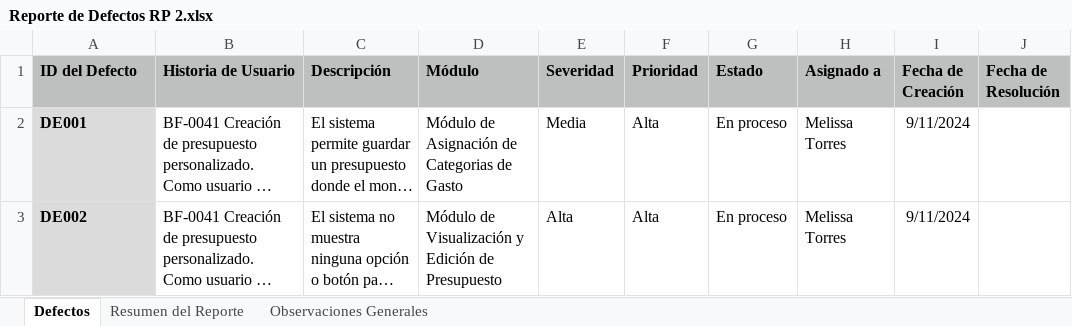
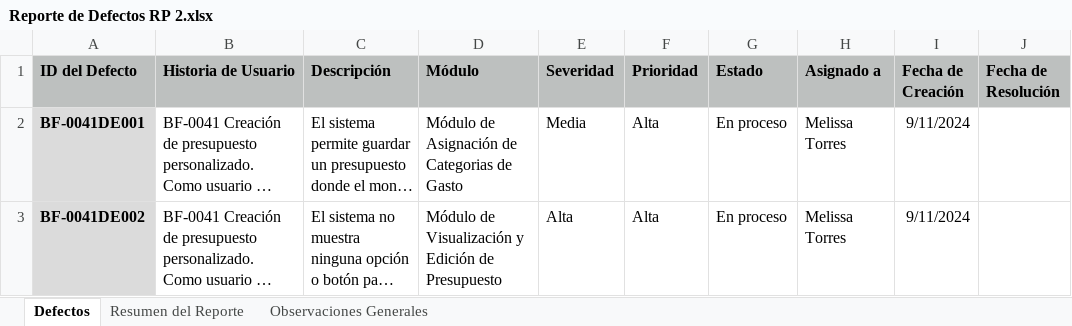
Before and after one commit to Richiess1/Proyecto-PDS-BarbieFinanciera, an Excel workbook: Barbie_Financiera_FASE_2/Reporte de Defectos RP 2.xlsx, sheet Defectos, drawn as a sheet; only a part is shown; long unchanged cells end in …; values as stored, in another font and other column widths than the file's, no borders; the diff names each change by its address in the sheet, - before the commit and + after, or states it on an @@ line.

```diff
--- a/Barbie_Financiera_FASE_2/Reporte de Defectos RP 2.xlsx (sheet Defectos)
+++ b/Barbie_Financiera_FASE_2/Reporte de Defectos RP 2.xlsx (sheet Defectos)
-A2 (ID del Defecto): DE001
+A2 (ID del Defecto): BF-0041DE001
-A3 (ID del Defecto): DE002
+A3 (ID del Defecto): BF-0041DE002
```
Also changed, not shown: Barbie_Financiera_FASE_2/BF-0041/BF-0041 Escenarios y Casos de Prueba.xlsx, 26 other files.
